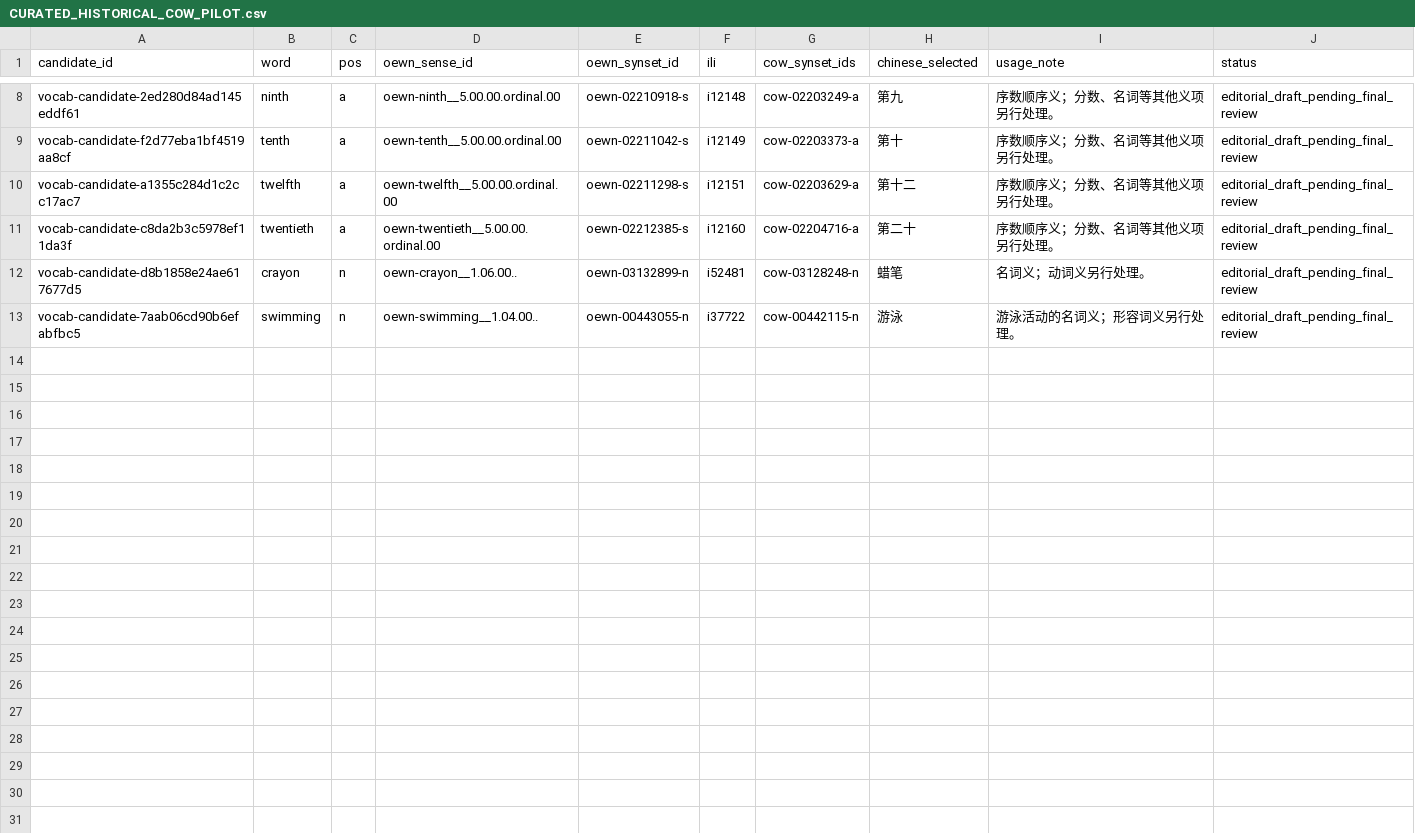
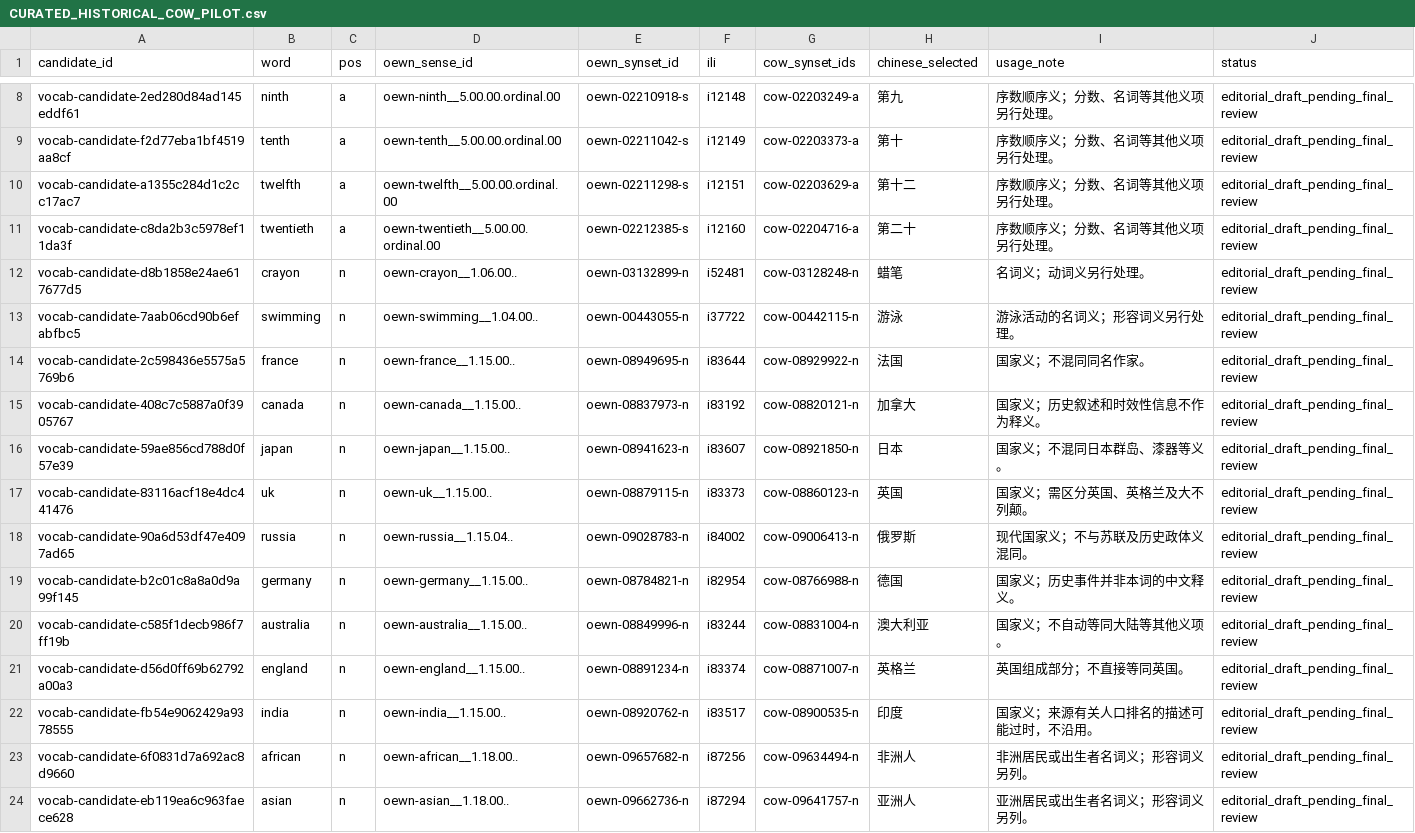
Before and after one commit to AloofLW/Etyra, a CSV file: docs/CURATED_HISTORICAL_COW_PILOT.csv, drawn as a sheet; only a part is shown, gaps mark what is left out; the diff names each change by its address in the sheet, - before the commit and + after, or states it on an @@ line.

Commit message:
data(content): draft historical place senses

```diff
--- a/docs/CURATED_HISTORICAL_COW_PILOT.csv
+++ b/docs/CURATED_HISTORICAL_COW_PILOT.csv
+row 14: vocab-candidate-2c598436e5575a5769b6 | france | n | oewn-france__1.15.00.. | oewn-08949695-n | i83644 | cow-08929922-n | 法国 | 国家义；不混同同名作家。 | editorial_draft_pending_final_review
+row 15: vocab-candidate-408c7c5887a0f3905767 | canada | n | oewn-canada__1.15.00.. | oewn-08837973-n | i83192 | cow-08820121-n | 加拿大 | 国家义；历史叙述和时效性信息不作为释义。 | editorial_draft_pending_final_review
+row 16: vocab-candidate-59ae856cd788d0f57e39 | japan | n | oewn-japan__1.15.00.. | oewn-08941623-n | i83607 | cow-08921850-n | 日本 | 国家义；不混同日本群岛、漆器等义。 | editorial_draft_pending_final_review
+row 17: vocab-candidate-83116acf18e4dc441476 | uk | n | oewn-uk__1.15.00.. | oewn-08879115-n | i83373 | cow-08860123-n | 英国 | 国家义；需区分英国、英格兰及大不列颠。 | editorial_draft_pending_final_review
+row 18: vocab-candidate-90a6d53df47e4097ad65 | russia | n | oewn-russia__1.15.04.. | oewn-09028783-n | i84002 | cow-09006413-n | 俄罗斯 | 现代国家义；不与苏联及历史政体义混同。 | editorial_draft_pending_final_review
+row 19: vocab-candidate-b2c01c8a8a0d9a99f145 | germany | n | oewn-germany__1.15.00.. | oewn-08784821-n | i82954 | cow-08766988-n | 德国 | 国家义；历史事件并非本词的中文释义。 | editorial_draft_pending_final_review
+row 20: vocab-candidate-c585f1decb986f7ff19b | australia | n | oewn-australia__1.15.00.. | oewn-08849996-n | i83244 | cow-08831004-n | 澳大利亚 | 国家义；不自动等同大陆等其他义项。 | editorial_draft_pending_final_review
+row 21: vocab-candidate-d56d0ff69b62792a00a3 | england | n | oewn-england__1.15.00.. | oewn-08891234-n | i83374 | cow-08871007-n | 英格兰 | 英国组成部分；不直接等同英国。 | editorial_draft_pending_final_review
+row 22: vocab-candidate-fb54e9062429a9378555 | india | n | oewn-india__1.15.00.. | oewn-08920762-n | i83517 | cow-08900535-n | 印度 | 国家义；来源有关人口排名的描述可能过时，不沿用。 | editorial_draft_pending_final_review
+row 23: vocab-candidate-6f0831d7a692ac8d9660 | african | n | oewn-african__1.18.00.. | oewn-09657682-n | i87256 | cow-09634494-n | 非洲人 | 非洲居民或出生者名词义；形容词义另列。 | editorial_draft_pending_final_review
+row 24: vocab-candidate-eb119ea6c963faece628 | asian | n | oewn-asian__1.18.00.. | oewn-09662736-n | i87294 | cow-09641757-n | 亚洲人 | 亚洲居民或出生者名词义；形容词义另列。 | editorial_draft_pending_final_review
```
Also changed, not shown: docs/SUPPLEMENT_REVIEW_QUEUE.csv, 2 other files.
